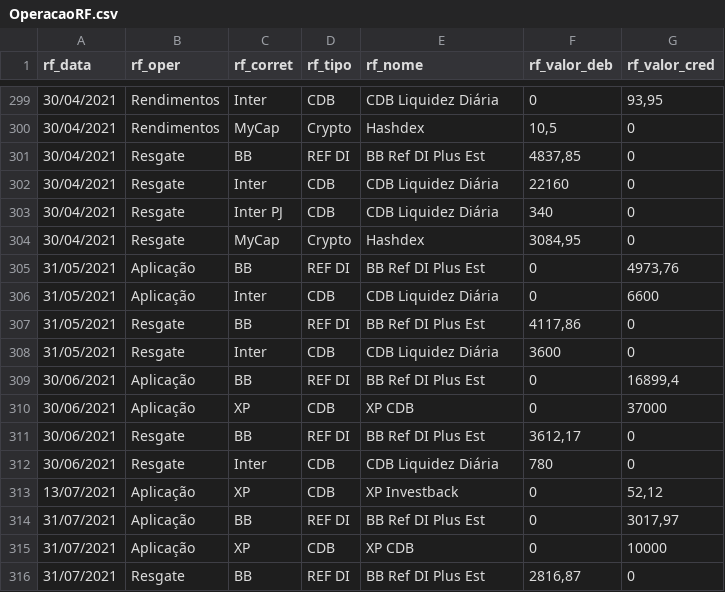
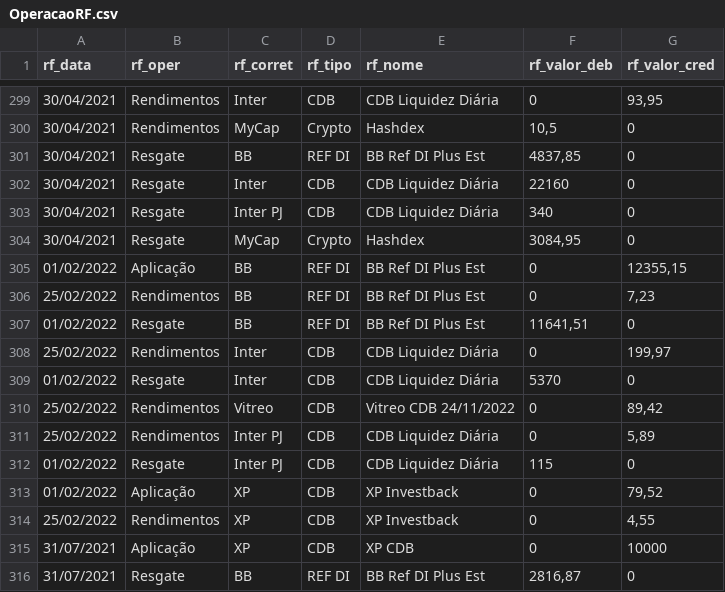
Before and after one commit to renatosts/sql_test, a CSV file: CSV/OperacaoRF.csv, drawn as a sheet; only a part is shown, gaps mark what is left out.

Commit message:
Processamento 28/02/2022

```diff
--- a/CSV/OperacaoRF.csv
+++ b/CSV/OperacaoRF.csv
@@ -304,12 +304,12 @@ rf_data;rf_oper;rf_corret;rf_tipo;rf_nome;rf_valor_deb;rf_valor_cred
 30/04/2021;Resgate;MyCap;Crypto;Hashdex;3084,95;0
-31/05/2021;Aplicação;BB;REF DI;BB Ref DI Plus Est;0;4973,76
-31/05/2021;Aplicação;Inter;CDB;CDB Liquidez Diária;0;6600
-31/05/2021;Resgate;BB;REF DI;BB Ref DI Plus Est;4117,86;0
-31/05/2021;Resgate;Inter;CDB;CDB Liquidez Diária;3600;0
-30/06/2021;Aplicação;BB;REF DI;BB Ref DI Plus Est;0;16899,4
-30/06/2021;Aplicação;XP;CDB;XP CDB;0;37000
-30/06/2021;Resgate;BB;REF DI;BB Ref DI Plus Est;3612,17;0
-30/06/2021;Resgate;Inter;CDB;CDB Liquidez Diária;780;0
-13/07/2021;Aplicação;XP;CDB;XP Investback;0;52,12
-31/07/2021;Aplicação;BB;REF DI;BB Ref DI Plus Est;0;3017,97
+01/02/2022;Aplicação;BB;REF DI;BB Ref DI Plus Est;0;12355,15
+25/02/2022;Rendimentos;BB;REF DI;BB Ref DI Plus Est;0;7,23
+01/02/2022;Resgate;BB;REF DI;BB Ref DI Plus Est;11641,51;0
+25/02/2022;Rendimentos;Inter;CDB;CDB Liquidez Diária;0;199,97
+01/02/2022;Resgate;Inter;CDB;CDB Liquidez Diária;5370;0
+25/02/2022;Rendimentos;Vitreo;CDB;Vitreo CDB 24/11/2022;0;89,42
+25/02/2022;Rendimentos;Inter PJ;CDB;CDB Liquidez Diária;0;5,89
+01/02/2022;Resgate;Inter PJ;CDB;CDB Liquidez Diária;115;0
+01/02/2022;Aplicação;XP;CDB;XP Investback;0;79,52
+25/02/2022;Rendimentos;XP;CDB;XP Investback;0;4,55
 31/07/2021;Aplicação;XP;CDB;XP CDB;0;10000
```
